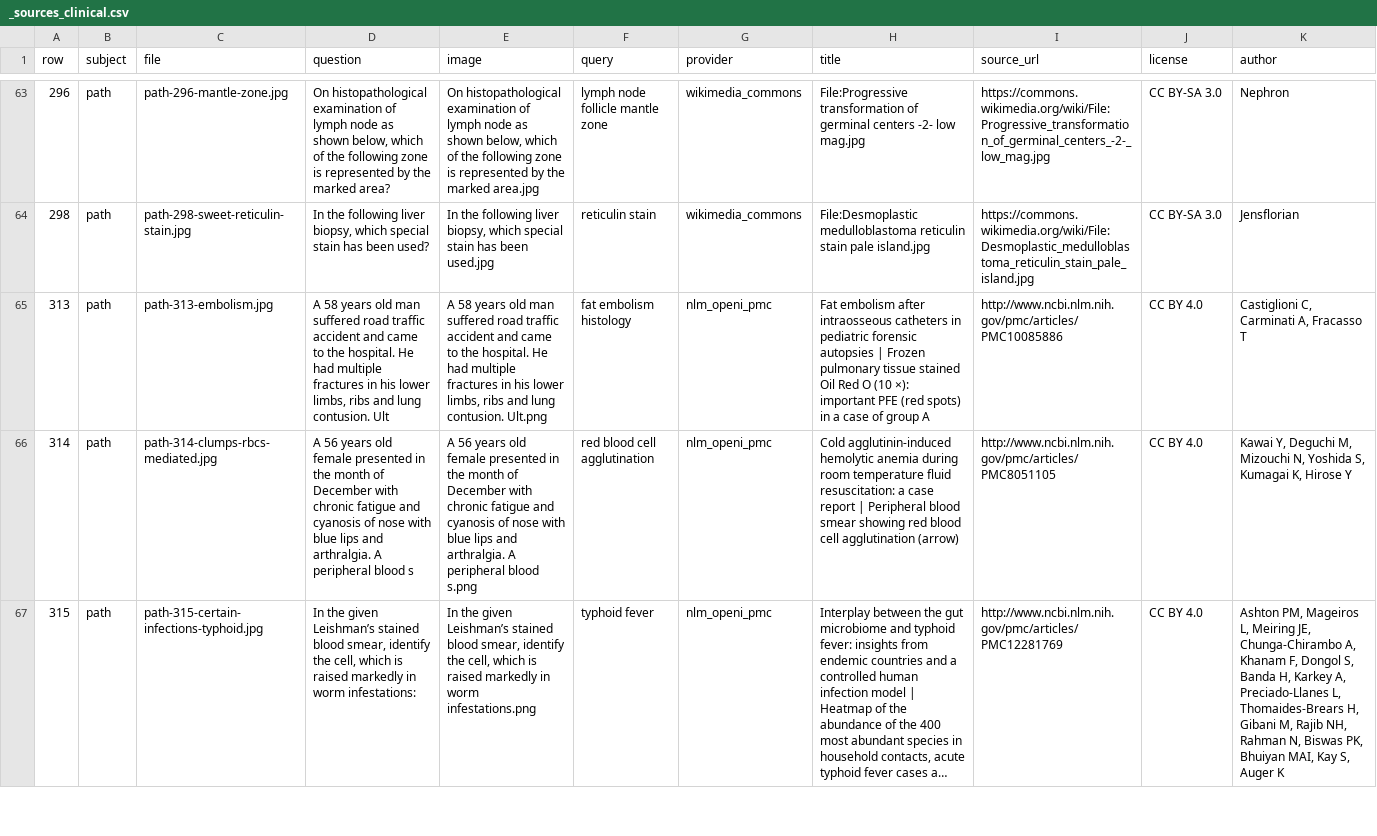
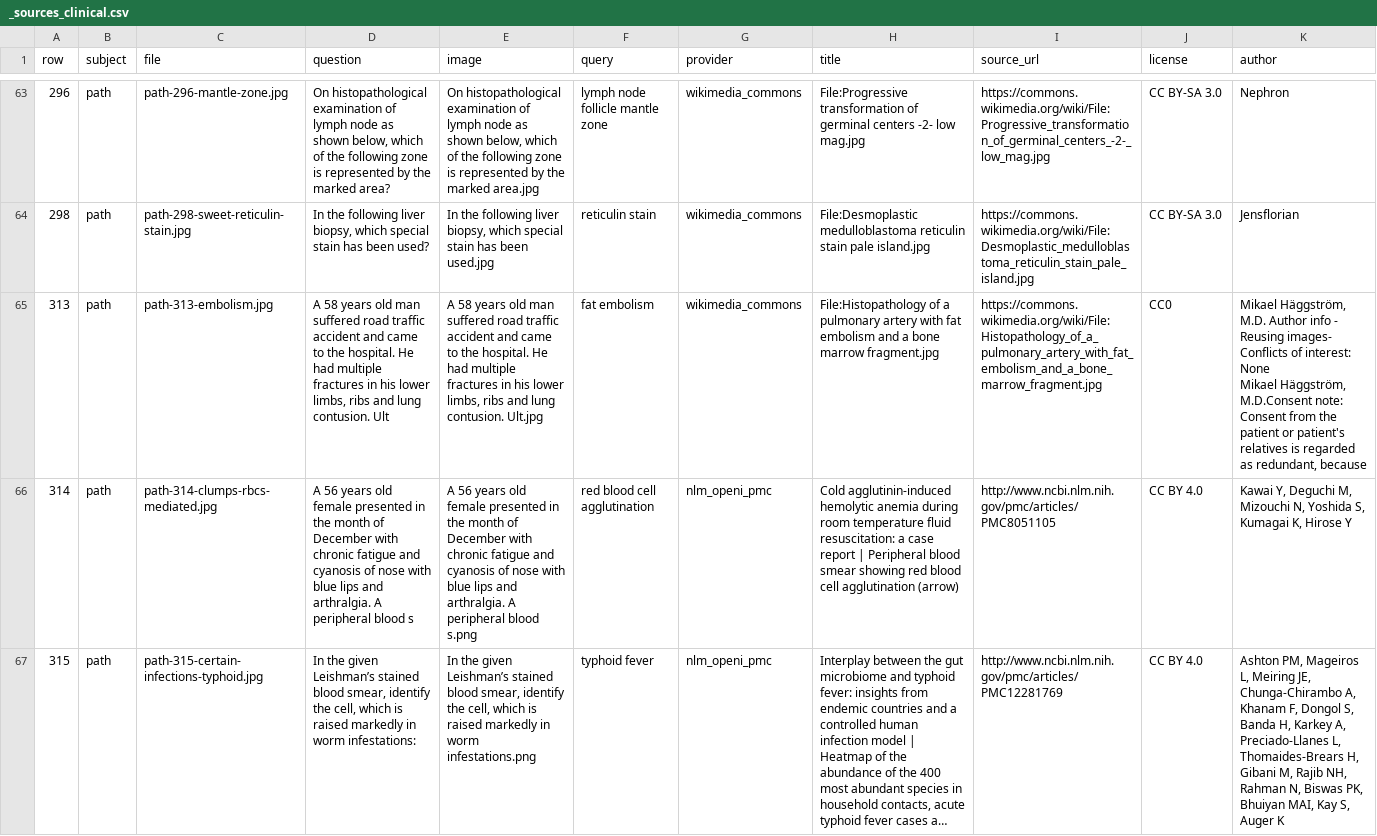
Before and after one commit to simonraj1/claude-work1, a CSV file: image/_sources_clinical.csv, drawn as a sheet; only a part is shown, gaps mark what is left out; long unchanged cells end in …; ↵ is a line break in a cell; the diff names each change by its address in the sheet, - before the commit and + after, or states it on an @@ line.

```diff
--- a/image/_sources_clinical.csv
+++ b/image/_sources_clinical.csv
-E65 (image): …lung contusion. Ult.png
+E65 (image): …lung contusion. Ult.jpg
-F65 (query): fat embolism histology
+F65 (query): fat embolism
-G65 (provider): nlm_openi_pmc
+G65 (provider): wikimedia_commons
-H65 (title): Fat embolism after intraosseous catheters in pediatric forensic autopsies | Frozen pulmonary tissue stained Oil Red O (10 ×): important PFE (red spots) in a case of group A
+H65 (title): File:Histopathology of a pulmonary artery with fat embolism and a bone marrow fragment.jpg
-I65 (source_url): http://www.ncbi.nlm.nih.gov/pmc/articles/PMC10085886
+I65 (source_url): https://commons.wikimedia.org/wiki/File:Histopathology_of_a_pulmonary_artery_with_fat_embolism_and_a_bone_marrow_fragment.jpg
-J65 (license): CC BY 4.0
+J65 (license): CC0
-K65 (author): Castiglioni C, Carminati A, Fracasso T
+K65 (author): Mikael Häggström, M.D. Author info - Reusing images- Conflicts of interest: None ↵ Mikael Häggström, M.D.Consent note: Consent from the patient or patient's relatives is regarded as redundant, because
```
Also changed, not shown: 2 other files.
